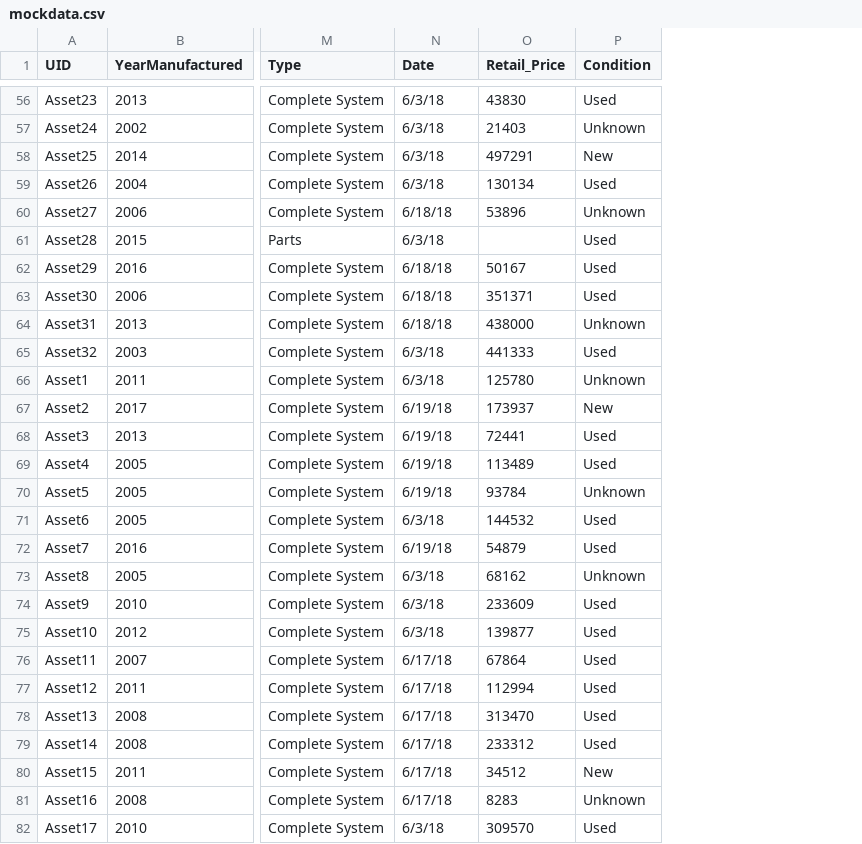
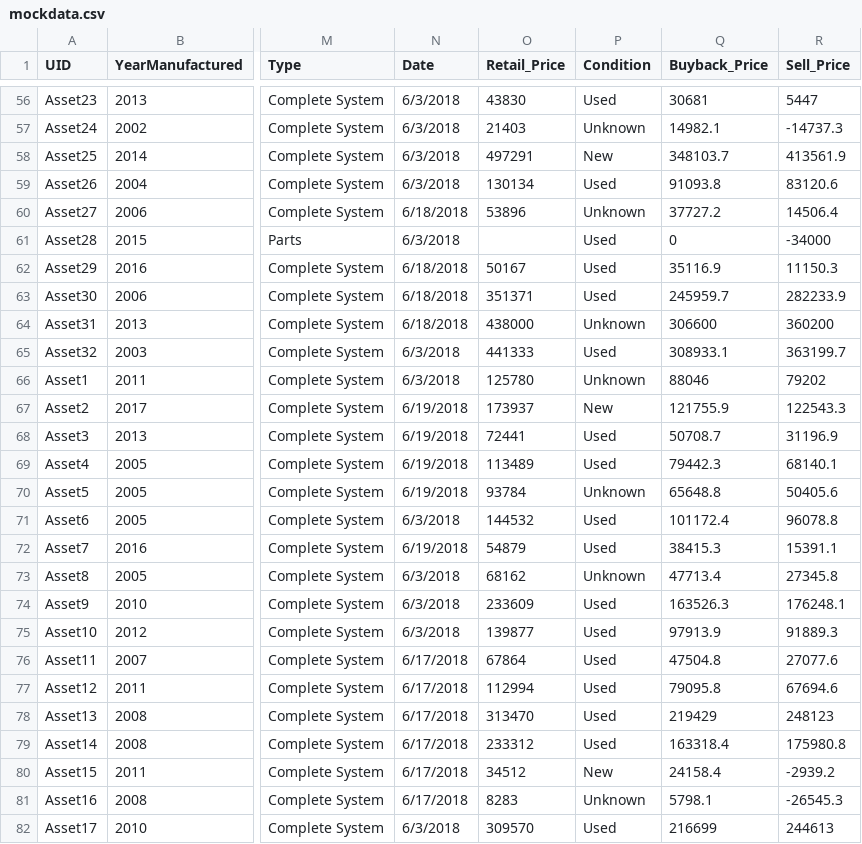
Before and after one commit to ayansaraf11/shiny-atp, a CSV file: mockdata.csv, drawn as a sheet; only a part is shown, gaps mark what is left out; the diff covers the shown part only; the diff names each change by its address in the sheet, - before the commit and + after, or states it on an @@ line.

```diff
--- a/mockdata.csv
+++ b/mockdata.csv
+column Q (Buyback_Price), rows 56-82: 30681 | 14982.1 | 348103.7 | 91093.8 | 37727.2 | 0 | 35116.9 | 245959.7 | 306600 | 308933.1 | 88046 | 121755.9 | 50708.7 | 79442.3 | 65648.8 | 101172.4 | 38415.3 | 47713.4 | 163526.3 | 97913.9 | 47504.8 | 79095.8 | 219429 | 163318.4 | 24158.4 | 5798.1 | 216699
+column R (Sell_Price), rows 56-82: 5447 | -14737.3 | 413561.9 | 83120.6 | 14506.4 | -34000 | 11150.3 | 282233.9 | 360200 | 363199.7 | 79202 | 122543.3 | 31196.9 | 68140.1 | 50405.6 | 96078.8 | 15391.1 | 27345.8 | 176248.1 | 91889.3 | 27077.6 | 67694.6 | 248123 | 175980.8 | -2939.2 | -26545.3 | 244613
-N56:N59 (Date): 6/3/18
+N56:N59 (Date): 6/3/2018
-N60 (Date): 6/18/18
+N60 (Date): 6/18/2018
-N61 (Date): 6/3/18
+N61 (Date): 6/3/2018
-N62:N64 (Date): 6/18/18
+N62:N64 (Date): 6/18/2018
-N65:N66 (Date): 6/3/18
+N65:N66 (Date): 6/3/2018
-N67:N70 (Date): 6/19/18
+N67:N70 (Date): 6/19/2018
-N71 (Date): 6/3/18
+N71 (Date): 6/3/2018
-N72 (Date): 6/19/18
+N72 (Date): 6/19/2018
-N73:N75 (Date): 6/3/18
+N73:N75 (Date): 6/3/2018
-N76:N81 (Date): 6/17/18
+N76:N81 (Date): 6/17/2018
-N82 (Date): 6/3/18
+N82 (Date): 6/3/2018
```
Also changed, not shown: 70 edited cells elsewhere in this file, 8 other files.
